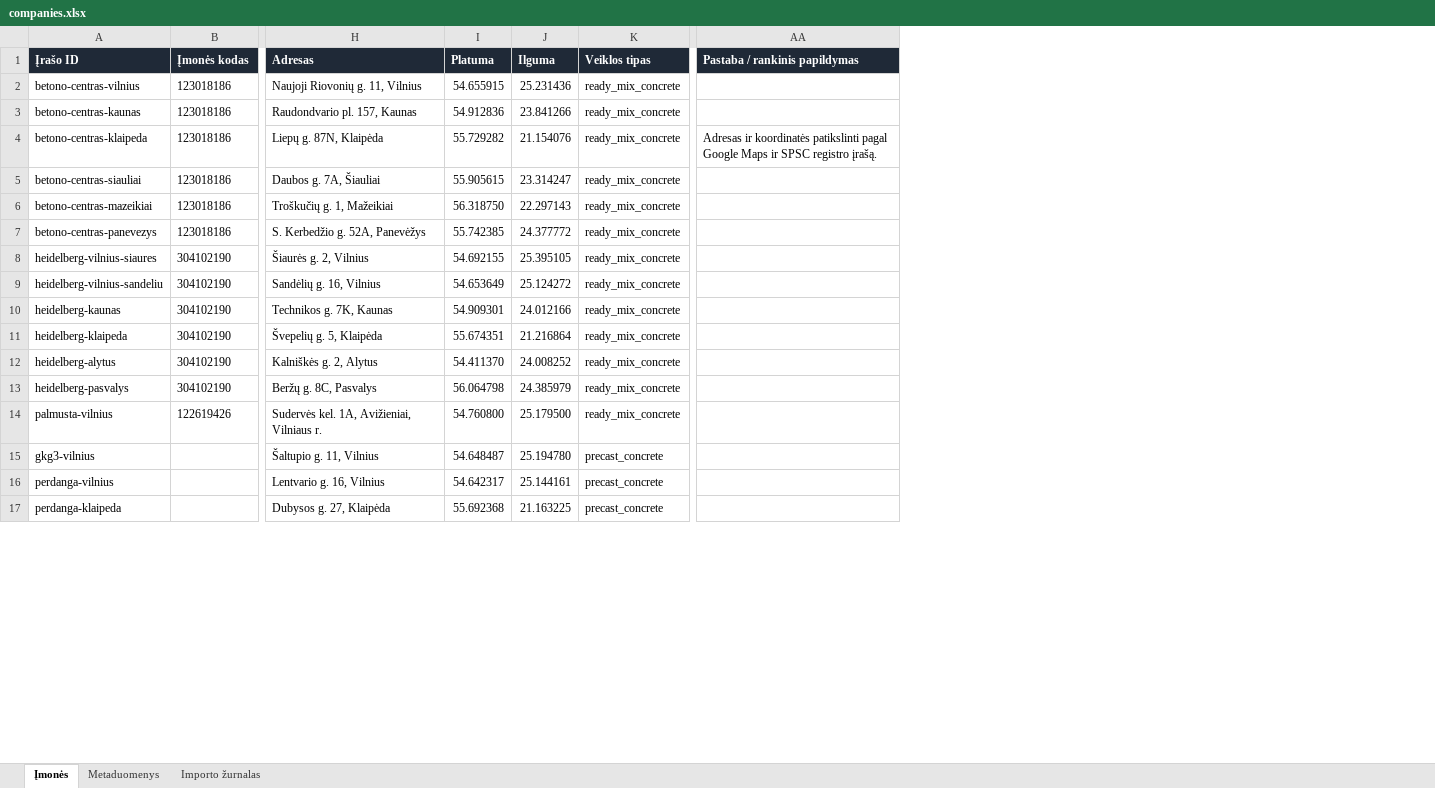
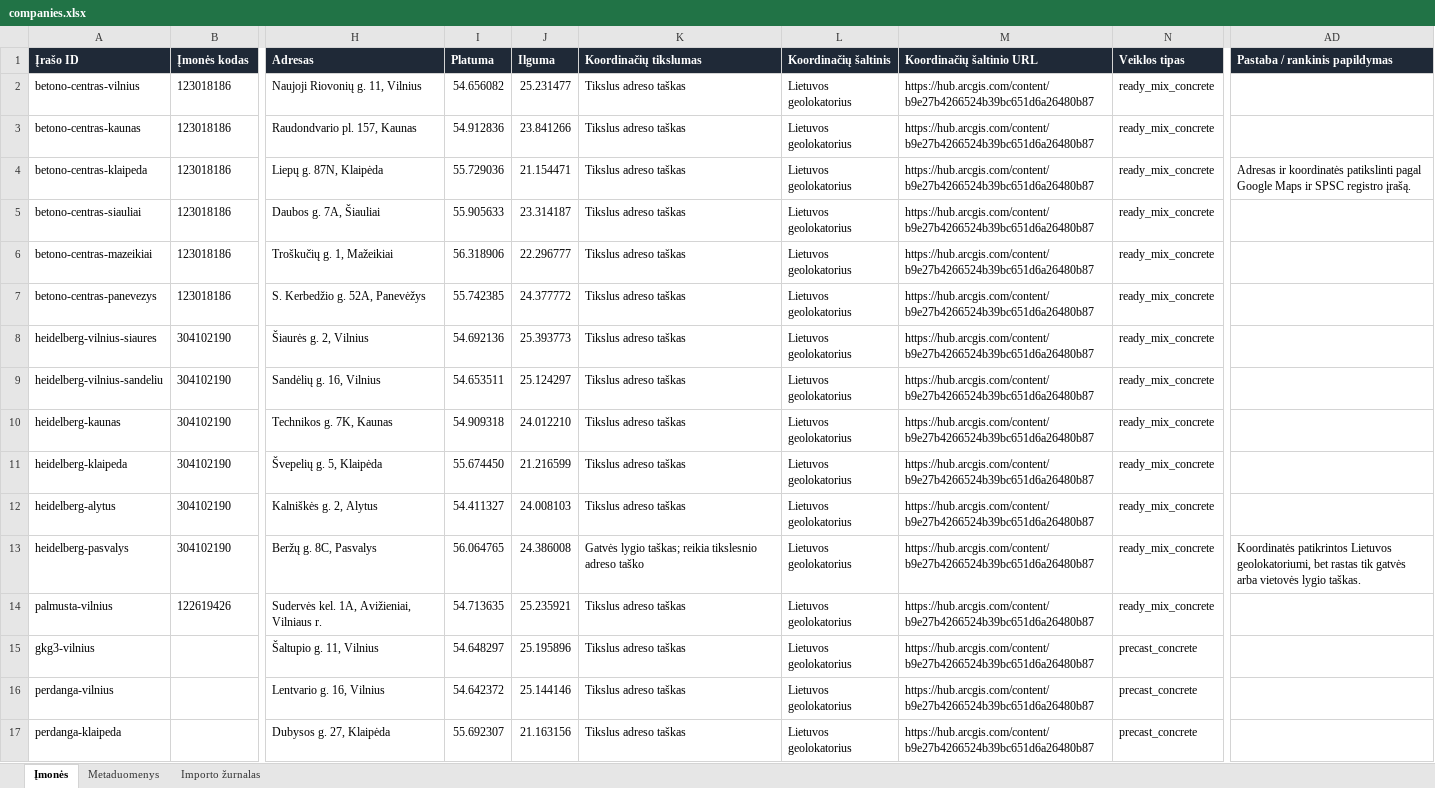
Before and after one commit to arturaskolobuckis/KonkurentuZemelapis, an Excel workbook: data/companies.xlsx, sheet Įmonės, drawn as a sheet; only a part is shown, gaps mark what is left out; values as stored, in another font and other column widths than the file's, no borders; table styles not drawn; addresses are those after the commit; the diff covers the shown part only; the diff names each change by its address in the sheet, - before the commit and + after, or states it on an @@ line.

```diff
--- a/data/companies.xlsx (sheet Įmonės)
+++ b/data/companies.xlsx (sheet Įmonės)
+column K (Koordinačių tikslumas), rows 2-17: Tikslus adreso taškas | Tikslus adreso taškas | Tikslus adreso taškas | Tikslus adreso taškas | Tikslus adreso taškas | Tikslus adreso taškas | Tikslus adreso taškas | Tikslus adreso taškas | Tikslus adreso taškas | Tikslus adreso taškas | Tikslus adreso taškas | Gatvės lygio taškas; reikia tikslesnio adreso taško | Tikslus adreso taškas | Tikslus adreso taškas | Tikslus adreso taškas | Tikslus adreso taškas
+column L (Koordinačių šaltinis), rows 2-17: all Lietuvos geolokatorius
+column M (Koordinačių šaltinio URL), rows 2-17: all https://hub.arcgis.com/content/b9e27b4266524b39bc651d6a26480b87
-I2 (Platuma): 54.655915
+I2 (Platuma): 54.656082
-J2 (Ilguma): 25.231436
+J2 (Ilguma): 25.231477
-I4 (Platuma): 55.729282
+I4 (Platuma): 55.729036
-J4 (Ilguma): 21.154076
+J4 (Ilguma): 21.154471
-I5 (Platuma): 55.905615
+I5 (Platuma): 55.905633
-J5 (Ilguma): 23.314247
+J5 (Ilguma): 23.314187
-I6 (Platuma): 56.318750
+I6 (Platuma): 56.318906
-J6 (Ilguma): 22.297143
+J6 (Ilguma): 22.296777
-I8 (Platuma): 54.692155
+I8 (Platuma): 54.692136
-J8 (Ilguma): 25.395105
+J8 (Ilguma): 25.393773
-I9 (Platuma): 54.653649
+I9 (Platuma): 54.653511
-J9 (Ilguma): 25.124272
+J9 (Ilguma): 25.124297
-I10 (Platuma): 54.909301
+I10 (Platuma): 54.909318
-J10 (Ilguma): 24.012166
+J10 (Ilguma): 24.012210
-I11 (Platuma): 55.674351
+I11 (Platuma): 55.674450
-J11 (Ilguma): 21.216864
+J11 (Ilguma): 21.216599
-I12 (Platuma): 54.411370
+I12 (Platuma): 54.411327
-J12 (Ilguma): 24.008252
+J12 (Ilguma): 24.008103
-I13 (Platuma): 56.064798
+I13 (Platuma): 56.064765
-J13 (Ilguma): 24.385979
+J13 (Ilguma): 24.386008
-AD13 (Pastaba / rankinis papildymas): (empty)
+AD13 (Pastaba / rankinis papildymas): Koordinatės patikrintos Lietuvos geolokatoriumi, bet rastas tik gatvės arba vietovės lygio taškas.
-I14 (Platuma): 54.760800
+I14 (Platuma): 54.713635
-J14 (Ilguma): 25.179500
+J14 (Ilguma): 25.235921
-I15 (Platuma): 54.648487
+I15 (Platuma): 54.648297
-J15 (Ilguma): 25.194780
+J15 (Ilguma): 25.195896
-I16 (Platuma): 54.642317
+I16 (Platuma): 54.642372
-J16 (Ilguma): 25.144161
+J16 (Ilguma): 25.144146
-I17 (Platuma): 55.692368
+I17 (Platuma): 55.692307
-J17 (Ilguma): 21.163225
+J17 (Ilguma): 21.163156
```
Also changed, not shown: 84 edited cells elsewhere in this sheet, sheet Importo žurnalas, sheet Metaduomenys, 6 other files.
